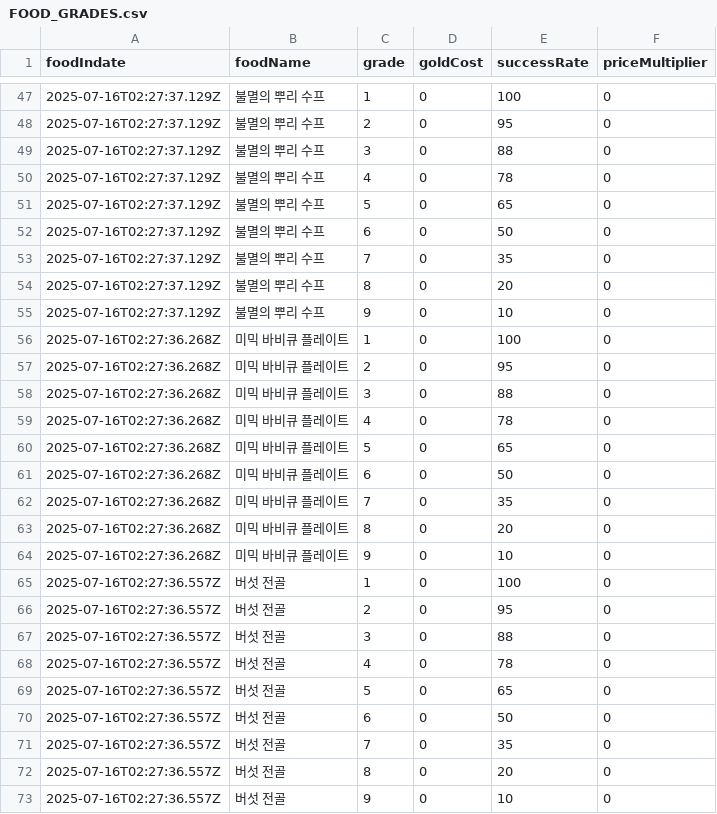
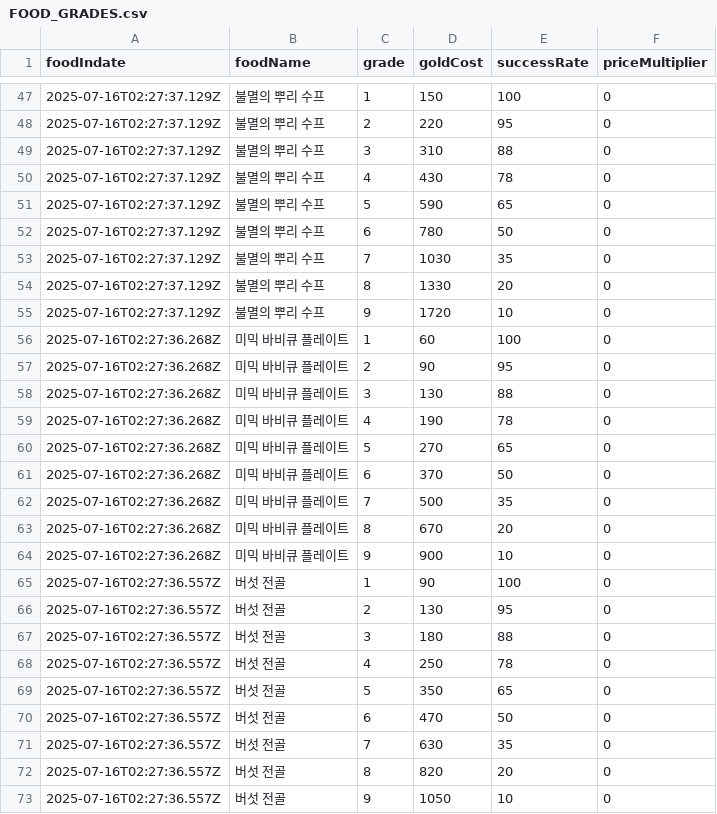
Before and after one commit to sinwonsuk/MobileGame, a CSV file: Assets/Resources/CSVData/FOOD_GRADES.csv, drawn as a sheet; only a part is shown, gaps mark what is left out; the diff covers the shown part only.

```diff
--- a/Assets/Resources/CSVData/FOOD_GRADES.csv
+++ b/Assets/Resources/CSVData/FOOD_GRADES.csv
@@ -47,27 +47,27 @@ foodIndate,foodName,grade,goldCost,successRate,priceMultiplier
-2025-07-16T02:27:37.129Z,불멸의 뿌리 수프,1,0,100,0
-2025-07-16T02:27:37.129Z,불멸의 뿌리 수프,2,0,95,0
-2025-07-16T02:27:37.129Z,불멸의 뿌리 수프,3,0,88,0
-2025-07-16T02:27:37.129Z,불멸의 뿌리 수프,4,0,78,0
-2025-07-16T02:27:37.129Z,불멸의 뿌리 수프,5,0,65,0
-2025-07-16T02:27:37.129Z,불멸의 뿌리 수프,6,0,50,0
-2025-07-16T02:27:37.129Z,불멸의 뿌리 수프,7,0,35,0
-2025-07-16T02:27:37.129Z,불멸의 뿌리 수프,8,0,20,0
-2025-07-16T02:27:37.129Z,불멸의 뿌리 수프,9,0,10,0
-2025-07-16T02:27:36.268Z,미믹 바비큐 플레이트,1,0,100,0
-2025-07-16T02:27:36.268Z,미믹 바비큐 플레이트,2,0,95,0
-2025-07-16T02:27:36.268Z,미믹 바비큐 플레이트,3,0,88,0
-2025-07-16T02:27:36.268Z,미믹 바비큐 플레이트,4,0,78,0
-2025-07-16T02:27:36.268Z,미믹 바비큐 플레이트,5,0,65,0
-2025-07-16T02:27:36.268Z,미믹 바비큐 플레이트,6,0,50,0
-2025-07-16T02:27:36.268Z,미믹 바비큐 플레이트,7,0,35,0
-2025-07-16T02:27:36.268Z,미믹 바비큐 플레이트,8,0,20,0
-2025-07-16T02:27:36.268Z,미믹 바비큐 플레이트,9,0,10,0
-2025-07-16T02:27:36.557Z,버섯 전골,1,0,100,0
-2025-07-16T02:27:36.557Z,버섯 전골,2,0,95,0
-2025-07-16T02:27:36.557Z,버섯 전골,3,0,88,0
-2025-07-16T02:27:36.557Z,버섯 전골,4,0,78,0
-2025-07-16T02:27:36.557Z,버섯 전골,5,0,65,0
-2025-07-16T02:27:36.557Z,버섯 전골,6,0,50,0
-2025-07-16T02:27:36.557Z,버섯 전골,7,0,35,0
-2025-07-16T02:27:36.557Z,버섯 전골,8,0,20,0
-2025-07-16T02:27:36.557Z,버섯 전골,9,0,10,0
+2025-07-16T02:27:37.129Z,불멸의 뿌리 수프,1,150,100,0
+2025-07-16T02:27:37.129Z,불멸의 뿌리 수프,2,220,95,0
+2025-07-16T02:27:37.129Z,불멸의 뿌리 수프,3,310,88,0
+2025-07-16T02:27:37.129Z,불멸의 뿌리 수프,4,430,78,0
+2025-07-16T02:27:37.129Z,불멸의 뿌리 수프,5,590,65,0
+2025-07-16T02:27:37.129Z,불멸의 뿌리 수프,6,780,50,0
+2025-07-16T02:27:37.129Z,불멸의 뿌리 수프,7,1030,35,0
+2025-07-16T02:27:37.129Z,불멸의 뿌리 수프,8,1330,20,0
+2025-07-16T02:27:37.129Z,불멸의 뿌리 수프,9,1720,10,0
+2025-07-16T02:27:36.268Z,미믹 바비큐 플레이트,1,60,100,0
+2025-07-16T02:27:36.268Z,미믹 바비큐 플레이트,2,90,95,0
+2025-07-16T02:27:36.268Z,미믹 바비큐 플레이트,3,130,88,0
+2025-07-16T02:27:36.268Z,미믹 바비큐 플레이트,4,190,78,0
+2025-07-16T02:27:36.268Z,미믹 바비큐 플레이트,5,270,65,0
+2025-07-16T02:27:36.268Z,미믹 바비큐 플레이트,6,370,50,0
+2025-07-16T02:27:36.268Z,미믹 바비큐 플레이트,7,500,35,0
+2025-07-16T02:27:36.268Z,미믹 바비큐 플레이트,8,670,20,0
+2025-07-16T02:27:36.268Z,미믹 바비큐 플레이트,9,900,10,0
+2025-07-16T02:27:36.557Z,버섯 전골,1,90,100,0
+2025-07-16T02:27:36.557Z,버섯 전골,2,130,95,0
+2025-07-16T02:27:36.557Z,버섯 전골,3,180,88,0
+2025-07-16T02:27:36.557Z,버섯 전골,4,250,78,0
+2025-07-16T02:27:36.557Z,버섯 전골,5,350,65,0
+2025-07-16T02:27:36.557Z,버섯 전골,6,470,50,0
+2025-07-16T02:27:36.557Z,버섯 전골,7,630,35,0
+2025-07-16T02:27:36.557Z,버섯 전골,8,820,20,0
+2025-07-16T02:27:36.557Z,버섯 전골,9,1050,10,0
```
Also changed, not shown: 110 edited cells elsewhere in this file.
